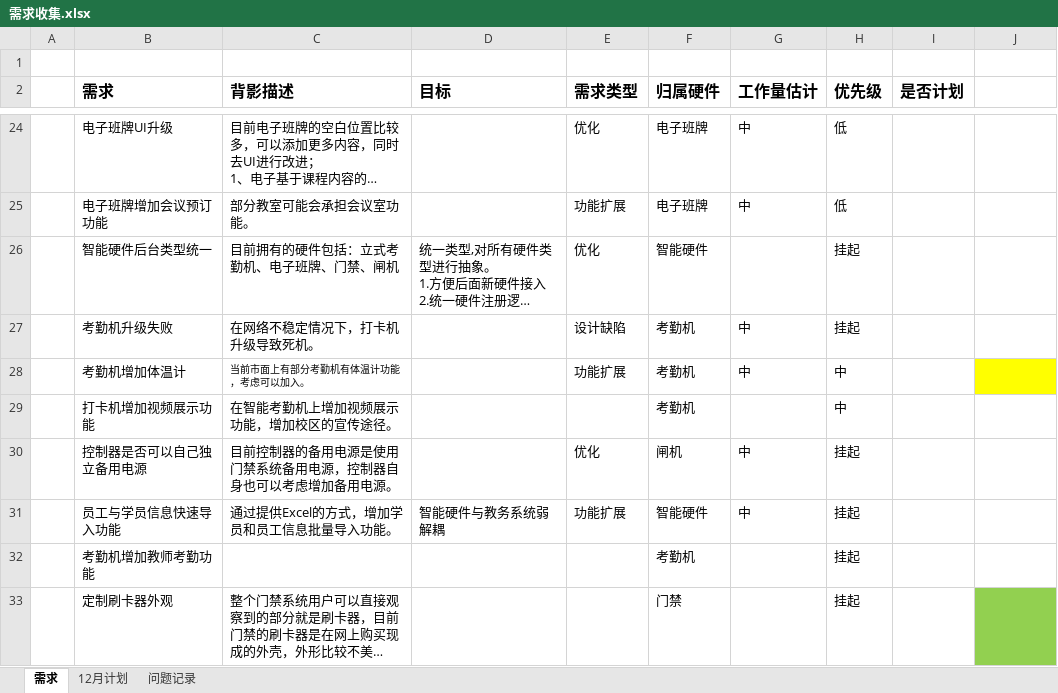
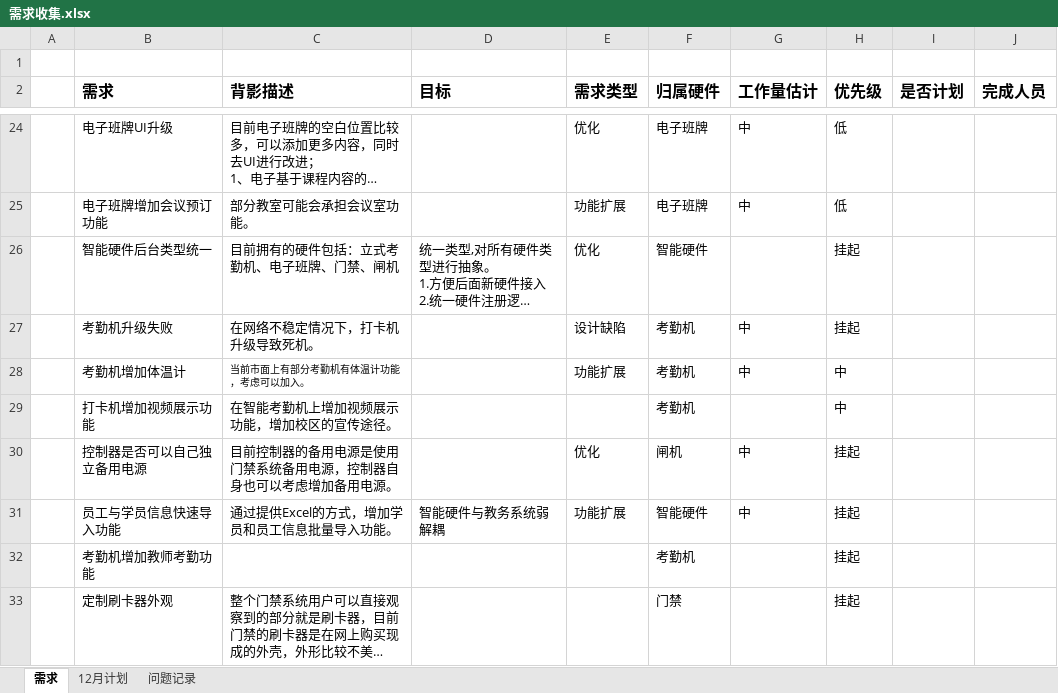
Before and after one commit to 136397089/ProductPrototype, an Excel workbook: 需求收集.xlsx, sheet 需求, drawn as a sheet; only a part is shown, gaps mark what is left out; long unchanged cells end in …; values as stored, in another font and other column widths than the file's, no borders; the diff covers the shown part only; the diff names each change by its address in the sheet, - before the commit and + after, or states it on an @@ line.

```diff
--- a/需求收集.xlsx (sheet 需求)
+++ b/需求收集.xlsx (sheet 需求)
-J2: (empty)
+J2: 完成人员
-J28 fill: #FFFF00
+J28 fill: none
-J33 fill: #92D050
+J33 fill: none
```
Also changed, not shown: 1 added row and cell formats elsewhere in this sheet, sheet 12月计划, 1 other file.
